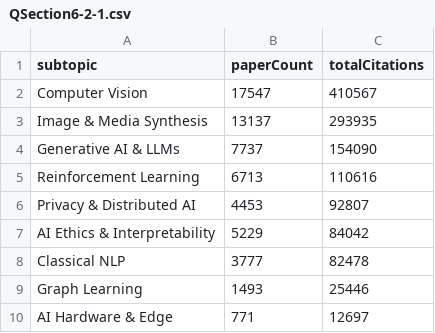
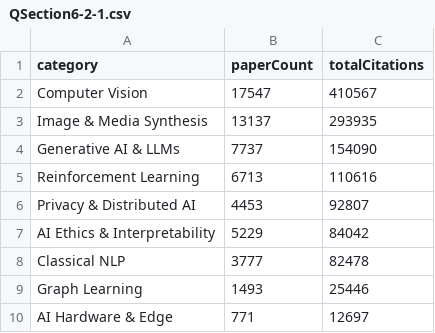
Before and after one commit to stacyshki/Big-Data-and-AI-Publications-Analysis, a CSV file: query-results/QSection6-2-1.csv, drawn as a sheet.

```diff
--- a/query-results/QSection6-2-1.csv
+++ b/query-results/QSection6-2-1.csv
@@ -1,2 +1,2 @@
-subtopic,paperCount,totalCitations
+category,paperCount,totalCitations
 Computer Vision,17547,410567
```
Also changed, not shown: 4 other files.
